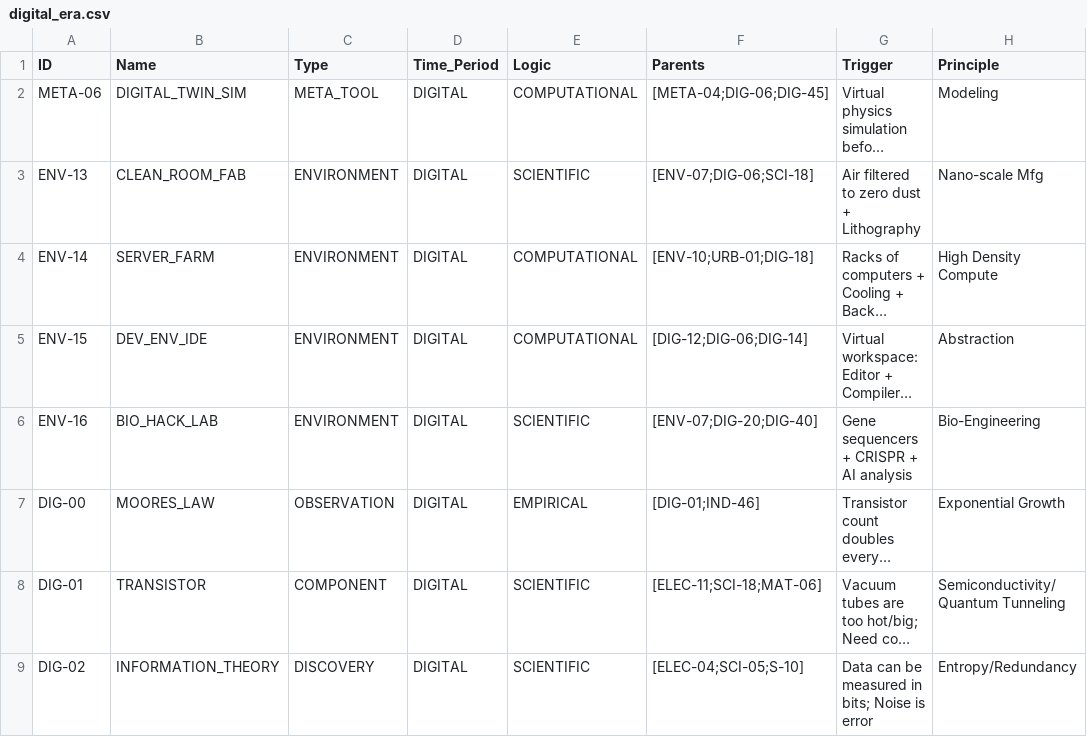
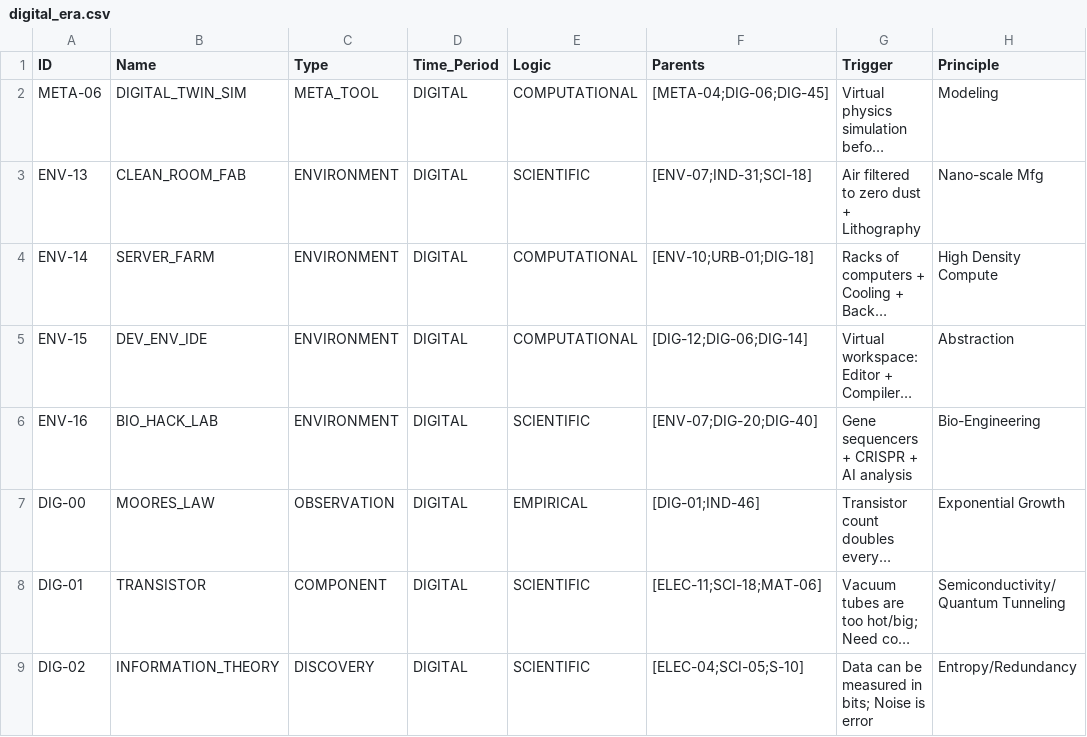
Before and after one commit to Anton-art/malachite-substrate, a CSV file: data/01_crystallized/digital_era.csv, drawn as a sheet; only a part is shown; long unchanged cells end in …; the diff names each change by its address in the sheet, - before the commit and + after, or states it on an @@ line.

Commit message:
Fix: Resolved causal loop (Clean Room depended on Software, creating a paradox)

```diff
--- a/data/01_crystallized/digital_era.csv
+++ b/data/01_crystallized/digital_era.csv
-F3 (Parents): [ENV-07;DIG-06;SCI-18]
+F3 (Parents): [ENV-07;IND-31;SCI-18]
```
